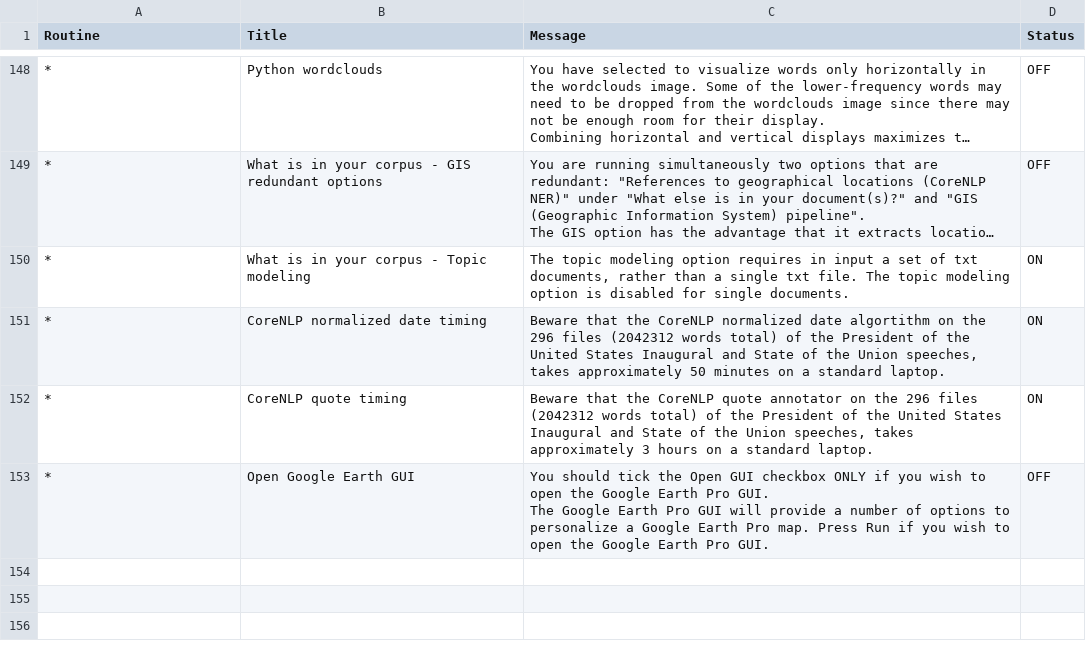
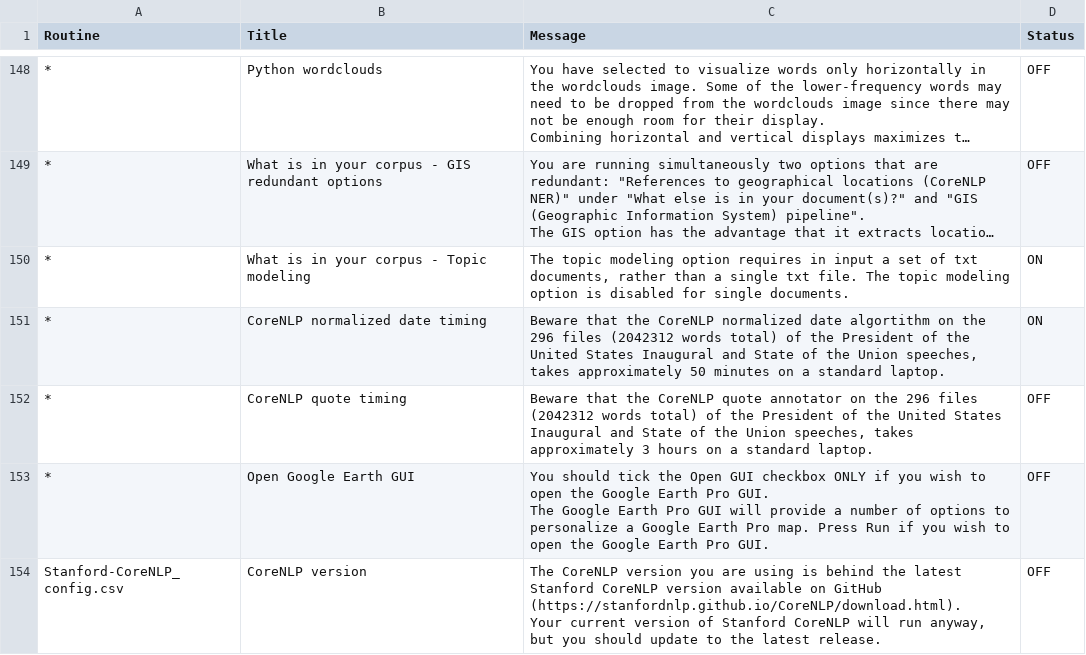
Before and after one commit to NLP-Suite/NLP-Suite, a CSV file: reminders/reminders.csv, drawn as a sheet; only a part is shown, gaps mark what is left out; long unchanged cells end in …; ↵ is a line break in a cell; the diff names each change by its address in the sheet, - before the commit and + after, or states it on an @@ line.

Commit message:
1. changed the timed alert to the use of an obsolete Stanford CoreNLP version to a reminder; 2. fixed a bug with coreference of possessive pronouns (my) with a pronoun antecedent (I).

```diff
--- a/reminders/reminders.csv
+++ b/reminders/reminders.csv
-D152 (Status): ON
+D152 (Status): OFF
+row 154: Stanford-CoreNLP_config.csv | CoreNLP version | The CoreNLP version you are using is behind the latest Stanford CoreNLP version available on GitHub (https://stanfordnlp.github.io/CoreNLP/download.html). ↵ Your current version of Stanford CoreNLP will run anyway, but you should update to the latest release. | OFF
```
Also changed, not shown: 5 other files.
